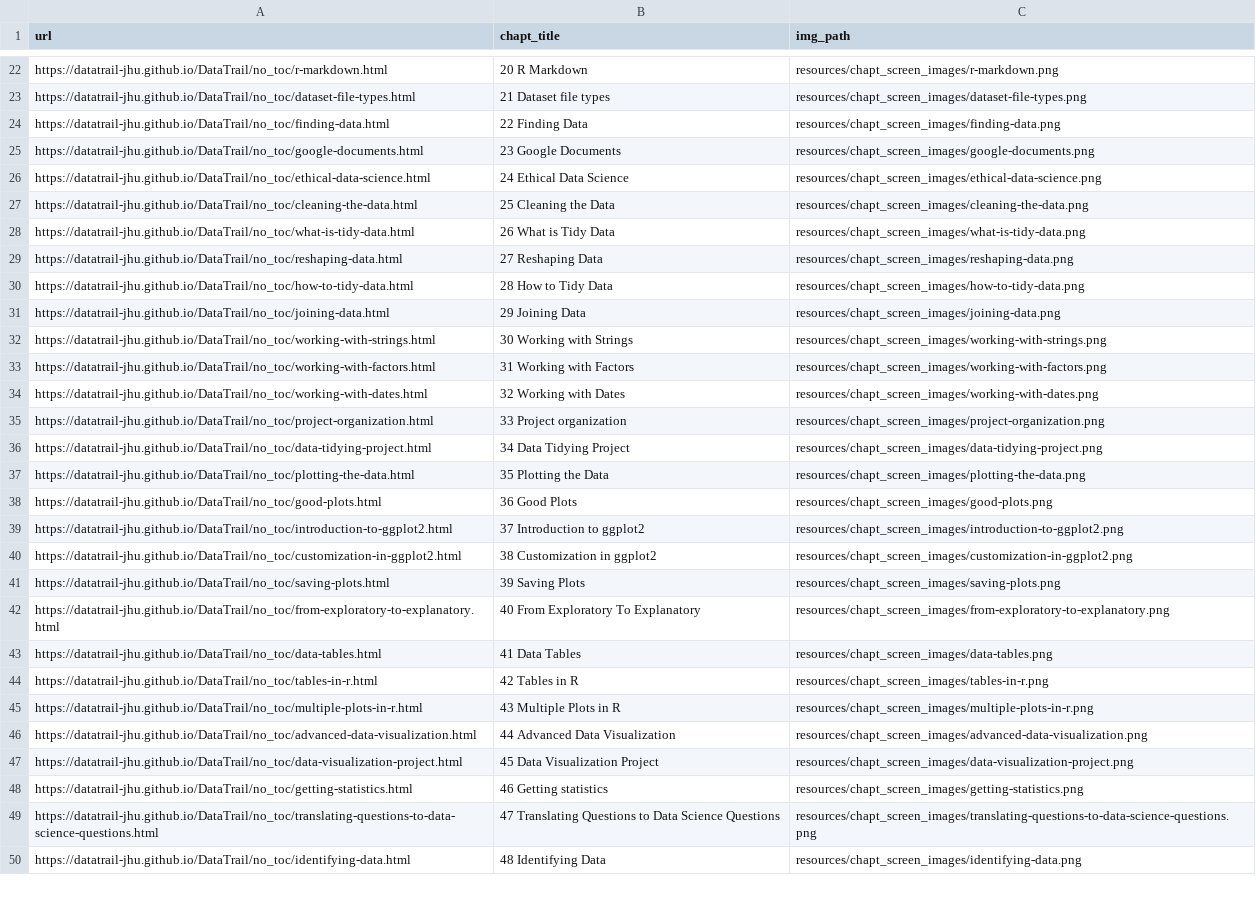
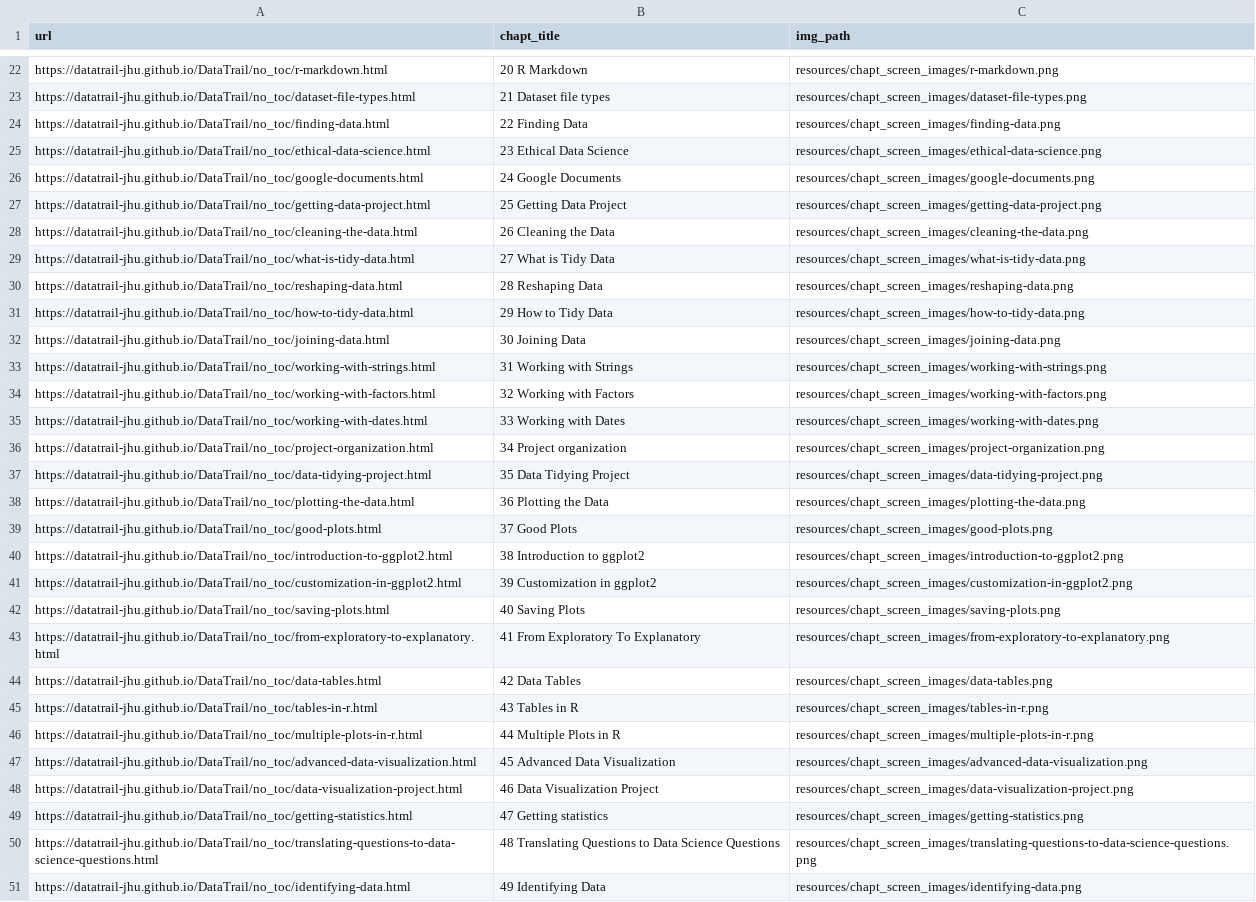
Before and after one commit to cansavvy/DataTrail_ReOrg, a TSV file: resources/chapt_screen_images/chapter_urls.tsv, drawn as a sheet; only a part is shown, gaps mark what is left out; removed rows and columns are numbered as before the commit, all else as after; the diff covers the shown part only; the diff names each change by its address in the sheet, - before the commit and + after, or states it on an @@ line.

```diff
--- a/resources/chapt_screen_images/chapter_urls.tsv
+++ b/resources/chapt_screen_images/chapter_urls.tsv
-row 25: https://datatrail-jhu.github.io/DataTrail/no_toc/google-documents.html | 23 Google Documents | resources/chapt_screen_images/google-documents.png
-B25 (chapt_title): 24 Ethical Data Science
+B25 (chapt_title): 23 Ethical Data Science
+row 26: https://datatrail-jhu.github.io/DataTrail/no_toc/google-documents.html | 24 Google Documents | resources/chapt_screen_images/google-documents.png
+row 27: https://datatrail-jhu.github.io/DataTrail/no_toc/getting-data-project.html | 25 Getting Data Project | resources/chapt_screen_images/getting-data-project.png
-B28 (chapt_title): 25 Cleaning the Data
+B28 (chapt_title): 26 Cleaning the Data
-B29 (chapt_title): 26 What is Tidy Data
+B29 (chapt_title): 27 What is Tidy Data
-B30 (chapt_title): 27 Reshaping Data
+B30 (chapt_title): 28 Reshaping Data
-B31 (chapt_title): 28 How to Tidy Data
+B31 (chapt_title): 29 How to Tidy Data
-B32 (chapt_title): 29 Joining Data
+B32 (chapt_title): 30 Joining Data
-B33 (chapt_title): 30 Working with Strings
+B33 (chapt_title): 31 Working with Strings
-B34 (chapt_title): 31 Working with Factors
+B34 (chapt_title): 32 Working with Factors
-B35 (chapt_title): 32 Working with Dates
+B35 (chapt_title): 33 Working with Dates
-B36 (chapt_title): 33 Project organization
+B36 (chapt_title): 34 Project organization
-B37 (chapt_title): 34 Data Tidying Project
+B37 (chapt_title): 35 Data Tidying Project
-B38 (chapt_title): 35 Plotting the Data
+B38 (chapt_title): 36 Plotting the Data
-B39 (chapt_title): 36 Good Plots
+B39 (chapt_title): 37 Good Plots
-B40 (chapt_title): 37 Introduction to ggplot2
+B40 (chapt_title): 38 Introduction to ggplot2
-B41 (chapt_title): 38 Customization in ggplot2
+B41 (chapt_title): 39 Customization in ggplot2
-B42 (chapt_title): 39 Saving Plots
+B42 (chapt_title): 40 Saving Plots
-B43 (chapt_title): 40 From Exploratory To Explanatory
+B43 (chapt_title): 41 From Exploratory To Explanatory
-B44 (chapt_title): 41 Data Tables
+B44 (chapt_title): 42 Data Tables
-B45 (chapt_title): 42 Tables in R
+B45 (chapt_title): 43 Tables in R
-B46 (chapt_title): 43 Multiple Plots in R
+B46 (chapt_title): 44 Multiple Plots in R
-B47 (chapt_title): 44 Advanced Data Visualization
+B47 (chapt_title): 45 Advanced Data Visualization
-B48 (chapt_title): 45 Data Visualization Project
+B48 (chapt_title): 46 Data Visualization Project
-B49 (chapt_title): 46 Getting statistics
+B49 (chapt_title): 47 Getting statistics
-B50 (chapt_title): 47 Translating Questions…
+B50 (chapt_title): 48 Translating Questions…
-B51 (chapt_title): 48 Identifying Data
+B51 (chapt_title): 49 Identifying Data
```
Also changed, not shown: 44 edited cells elsewhere in this file, 5 other files.
